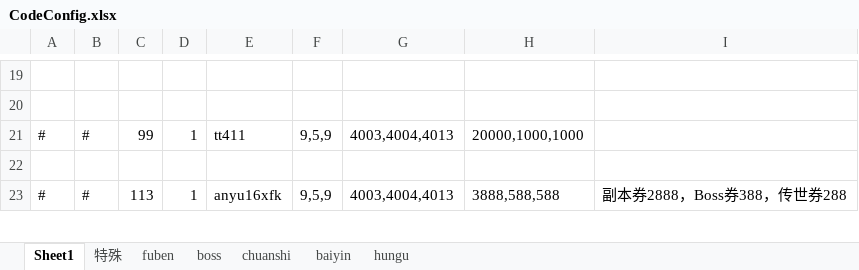
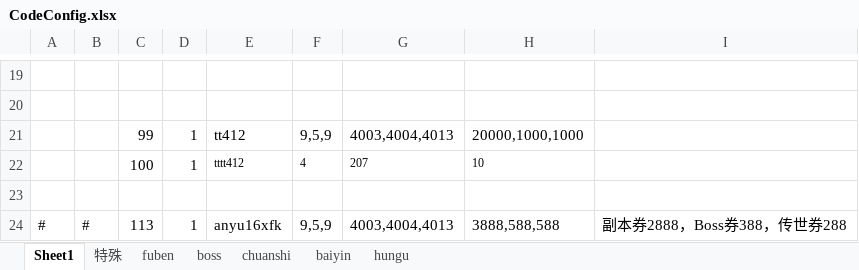
Before and after one commit to wokanjianyang/WrittenLegend, an Excel workbook: Excel/CodeConfig.xlsx, sheet Sheet1, drawn as a sheet; only a part is shown, gaps mark what is left out; values as stored, in another font and other column widths than the file's, no borders; the diff names each change by its address in the sheet, - before the commit and + after, or states it on an @@ line.

```diff
--- a/Excel/CodeConfig.xlsx (sheet Sheet1)
+++ b/Excel/CodeConfig.xlsx (sheet Sheet1)
-A21: #
+A21: (empty)
-B21: #
+B21: (empty)
-E21: tt411
+E21: tt412
+row 22:  |  | 100 | 1 | tttt412 | 4 | 207 | 10
```
Also changed, not shown: Excel/InfiniteConfig.xlsx, 12 other files.
